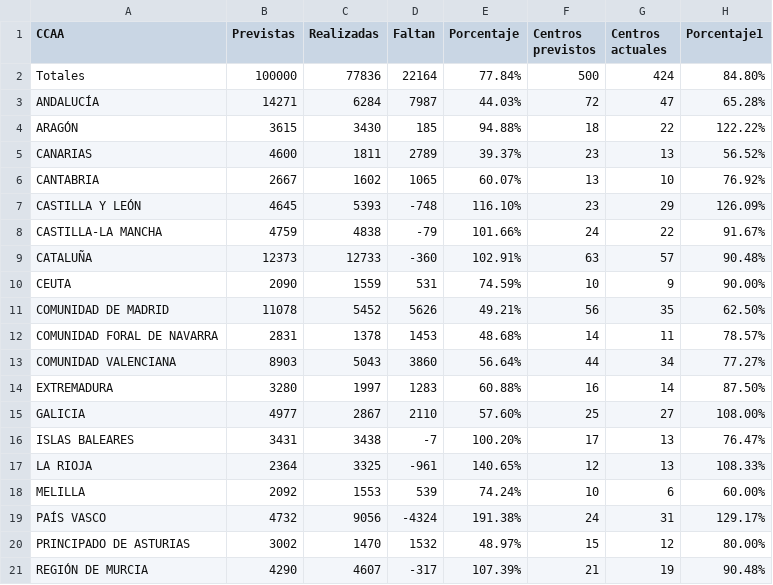
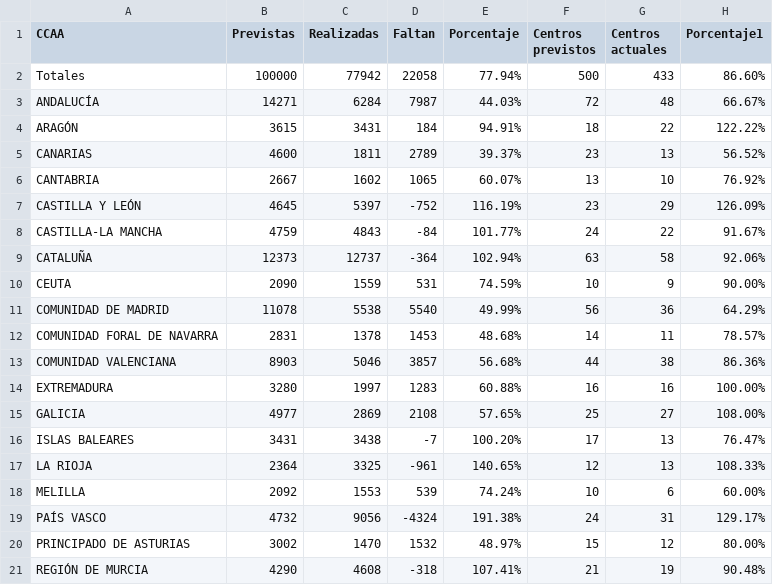
Before and after one commit to macarracedo/xlsx-sqlite-api, a CSV file: data/previstas_by_comunidad.csv, drawn as a sheet.

Commit message:
[BOT] Update colegios data CSV

```diff
--- a/data/previstas_by_comunidad.csv
+++ b/data/previstas_by_comunidad.csv
@@ -1,16 +1,16 @@
 CCAA,Previstas,Realizadas,Faltan,Porcentaje,Centros previstos,Centros actuales,Porcentaje1
-Totales,100000,77836,22164,77.84%,500,424,84.80%
-ANDALUCÍA,14271,6284,7987,44.03%,72,47,65.28%
-ARAGÓN,3615,3430,185,94.88%,18,22,122.22%
+Totales,100000,77942,22058,77.94%,500,433,86.60%
+ANDALUCÍA,14271,6284,7987,44.03%,72,48,66.67%
+ARAGÓN,3615,3431,184,94.91%,18,22,122.22%
 CANARIAS,4600,1811,2789,39.37%,23,13,56.52%
 CANTABRIA,2667,1602,1065,60.07%,13,10,76.92%
-CASTILLA Y LEÓN,4645,5393,-748,116.10%,23,29,126.09%
-CASTILLA-LA MANCHA,4759,4838,-79,101.66%,24,22,91.67%
-CATALUÑA,12373,12733,-360,102.91%,63,57,90.48%
+CASTILLA Y LEÓN,4645,5397,-752,116.19%,23,29,126.09%
+CASTILLA-LA MANCHA,4759,4843,-84,101.77%,24,22,91.67%
+CATALUÑA,12373,12737,-364,102.94%,63,58,92.06%
 CEUTA,2090,1559,531,74.59%,10,9,90.00%
-COMUNIDAD DE MADRID,11078,5452,5626,49.21%,56,35,62.50%
+COMUNIDAD DE MADRID,11078,5538,5540,49.99%,56,36,64.29%
 COMUNIDAD FORAL DE NAVARRA,2831,1378,1453,48.68%,14,11,78.57%
-COMUNIDAD VALENCIANA,8903,5043,3860,56.64%,44,34,77.27%
-EXTREMADURA,3280,1997,1283,60.88%,16,14,87.50%
-GALICIA,4977,2867,2110,57.60%,25,27,108.00%
+COMUNIDAD VALENCIANA,8903,5046,3857,56.68%,44,38,86.36%
+EXTREMADURA,3280,1997,1283,60.88%,16,16,100.00%
+GALICIA,4977,2869,2108,57.65%,25,27,108.00%
 ISLAS BALEARES,3431,3438,-7,100.20%,17,13,76.47%
@@ -20,2 +20,2 @@ PAÍS VASCO,4732,9056,-4324,191.38%,24,31,129.17%
 PRINCIPADO DE ASTURIAS,3002,1470,1532,48.97%,15,12,80.00%
-REGIÓN DE MURCIA,4290,4607,-317,107.39%,21,19,90.48%
+REGIÓN DE MURCIA,4290,4608,-318,107.41%,21,19,90.48%
```
